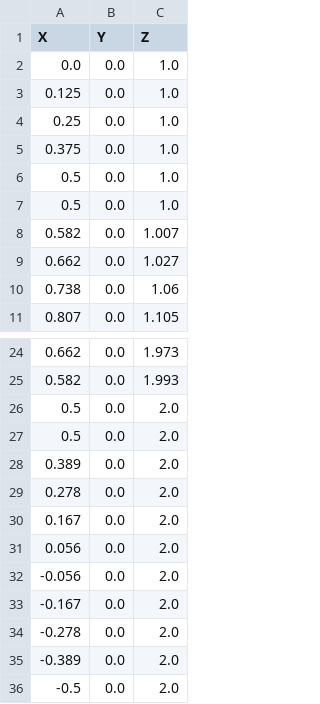
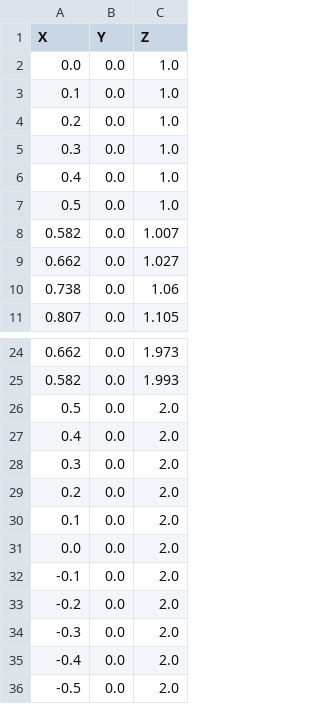
Before and after one commit to LucaZanatta/dtu_trajectories, a CSV file: isaacgymenvs/tasks/trajectory/retreat.csv, drawn as a sheet; only a part is shown, gaps mark what is left out.

```diff
--- a/isaacgymenvs/tasks/trajectory/retreat.csv
+++ b/isaacgymenvs/tasks/trajectory/retreat.csv
@@ -2,6 +2,6 @@ X,Y,Z
 0.0,0.0,1.0
-0.125,0.0,1.0
-0.25,0.0,1.0
-0.375,0.0,1.0
-0.5,0.0,1.0
+0.1,0.0,1.0
+0.2,0.0,1.0
+0.3,0.0,1.0
+0.4,0.0,1.0
 0.5,0.0,1.0
@@ -26,11 +26,11 @@ X,Y,Z
 0.5,0.0,2.0
-0.5,0.0,2.0
-0.389,0.0,2.0
-0.278,0.0,2.0
-0.167,0.0,2.0
-0.056,0.0,2.0
--0.056,0.0,2.0
--0.167,0.0,2.0
--0.278,0.0,2.0
--0.389,0.0,2.0
+0.4,0.0,2.0
+0.3,0.0,2.0
+0.2,0.0,2.0
+0.1,0.0,2.0
+0.0,0.0,2.0
+-0.1,0.0,2.0
+-0.2,0.0,2.0
+-0.3,0.0,2.0
+-0.4,0.0,2.0
 -0.5,0.0,2.0
```
Also changed, not shown: isaacgymenvs/tasks/trajectory/corss.csv, isaacgymenvs/tasks/trajectory/playground.csv, 21 other files.
